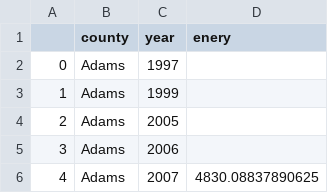
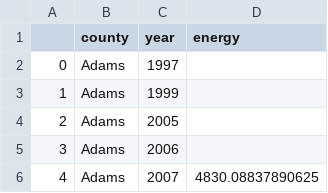
Before and after one commit to TeaUponTweed/NREL2018SOLARHACKATHON, a CSV file: data/estimate_install_production.csv, drawn as a sheet; only a part is shown.

Commit message:
fix estimate headers

```diff
--- a/data/estimate_install_production.csv
+++ b/data/estimate_install_production.csv
@@ -1,2 +1,2 @@
-,county,year,enery
+,county,year,energy
 0,Adams,1997,
```
